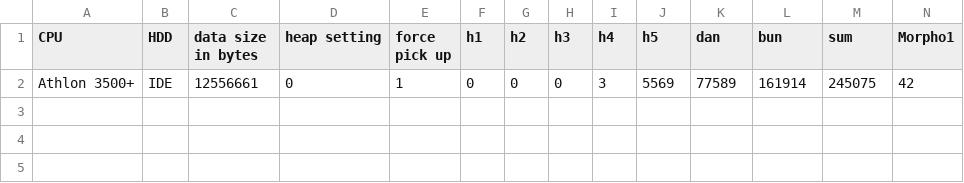
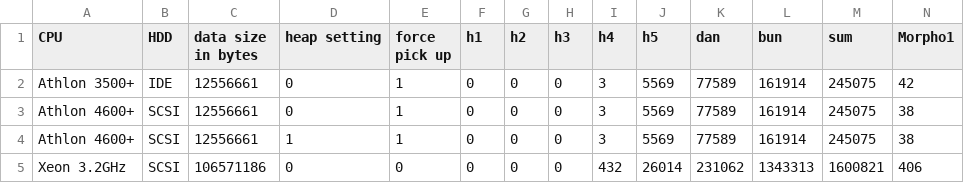
Before and after one commit to ko-ichi-h/khcoder, a CSV file: core/memo/performance.csv, drawn as a sheet; only a part is shown; rows hold the shown columns only; the diff names each change by its address in the sheet, - before the commit and + after, or states it on an @@ line.

Commit message:
no message
git-svn-id: https://svn.code.sf.net/p/khc/svn/trunk@511 ab1598f5-0ef3-491f-8894-8c1f2390833e

```diff
--- a/core/memo/performance.csv
+++ b/core/memo/performance.csv
+row 3: Athlon 4600+ | SCSI | 12556661 | 0 | 1 | 0 | 0 | 0 | 3 | 5569 | 77589 | 161914 | 245075 | 38
+row 4: Athlon 4600+ | SCSI | 12556661 | 1 | 1 | 0 | 0 | 0 | 3 | 5569 | 77589 | 161914 | 245075 | 38
+row 5: Xeon 3.2GHz | SCSI | 106571186 | 0 | 0 | 0 | 0 | 0 | 432 | 26014 | 231062 | 1343313 | 1600821 | 406
```
